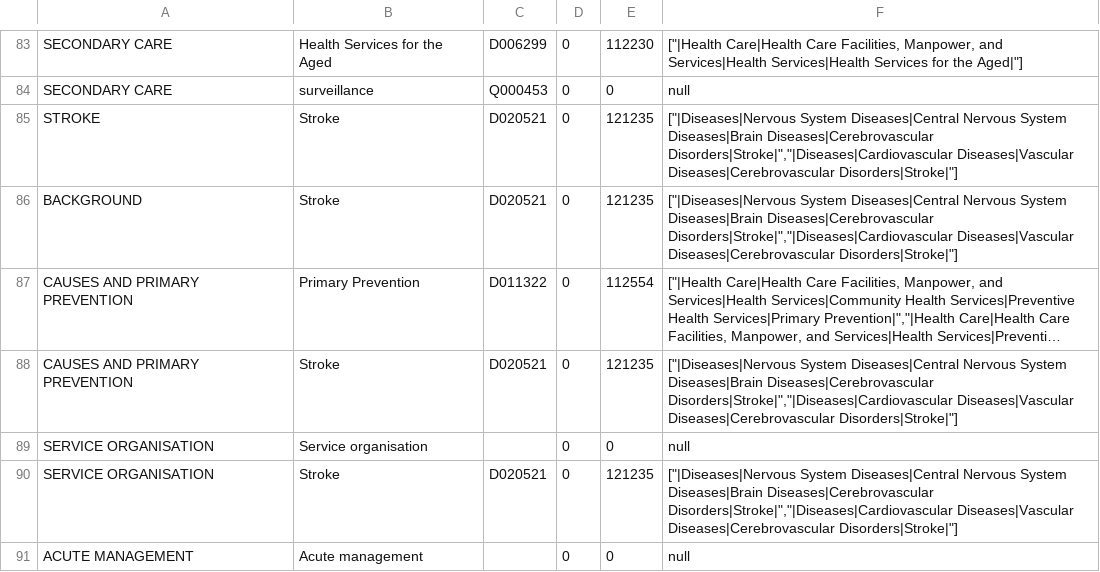
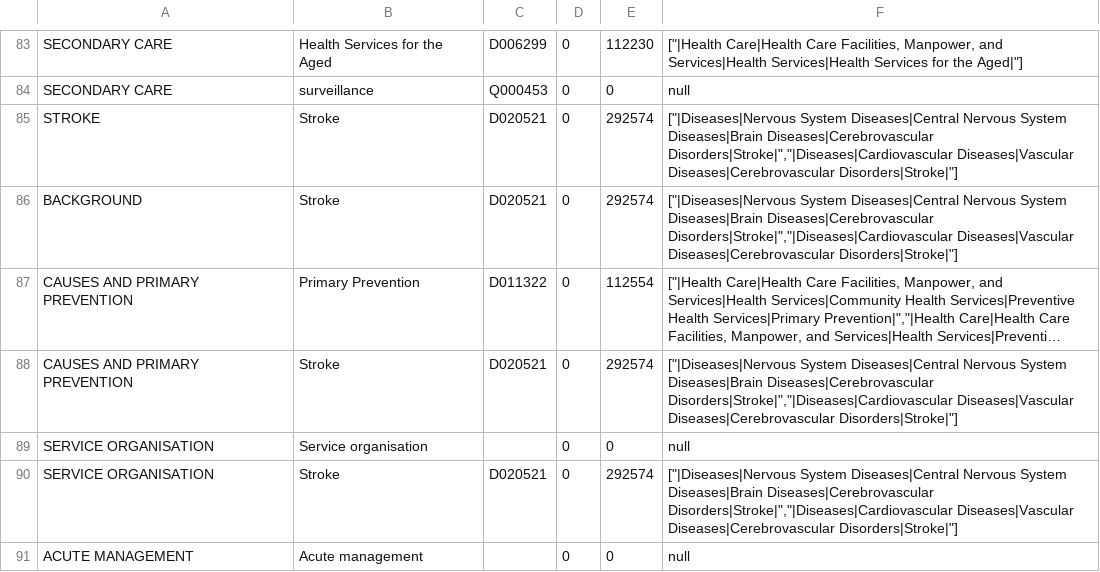
Before and after one commit to edhiley/rmsconvert, a CSV file: mapping_data/laterlife.csv, drawn as a sheet; only a part is shown, gaps mark what is left out; long unchanged cells end in …; the diff covers the shown part only; the diff names each change by its address in the sheet, - before the commit and + after, or states it on an @@ line.

```diff
--- a/mapping_data/laterlife.csv
+++ b/mapping_data/laterlife.csv
-E85:E86: 121235
+E85:E86: 292574
-E88: 121235
+E88: 292574
-E90: 121235
+E90: 292574
```
Also changed, not shown: 40 edited cells elsewhere in this file, mapping_data/cancer.csv, mapping_data/cardiovascular.csv, 21 other files.
